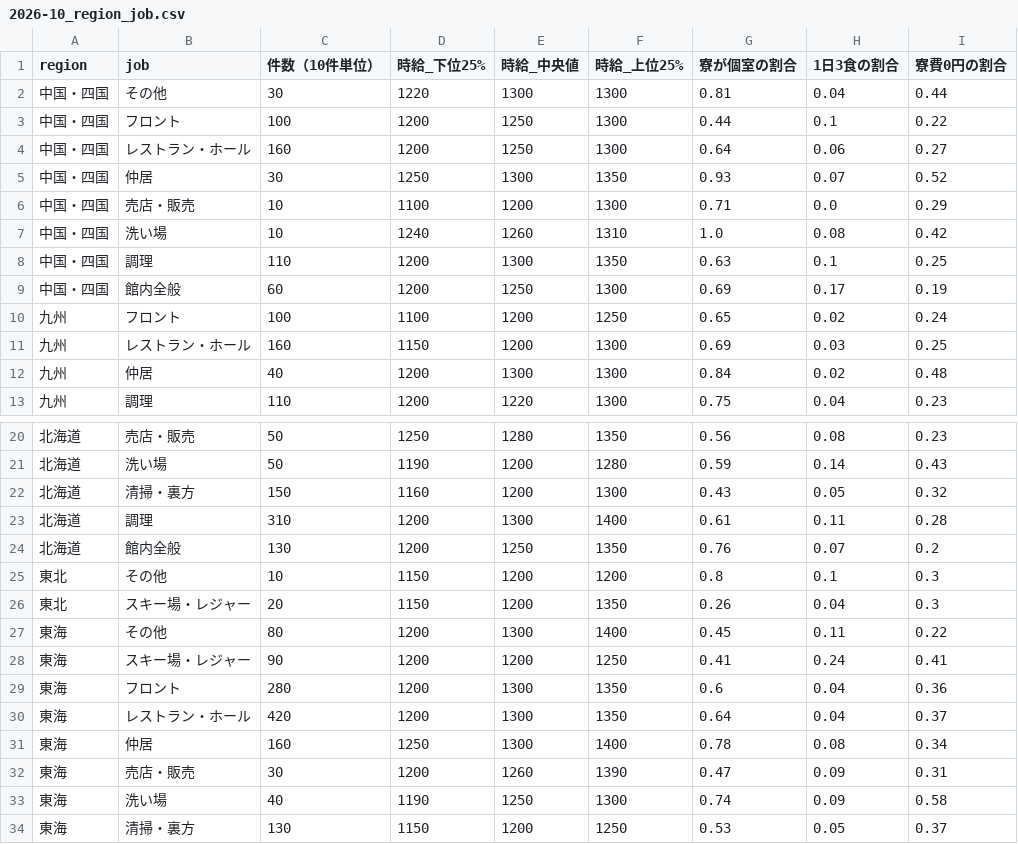
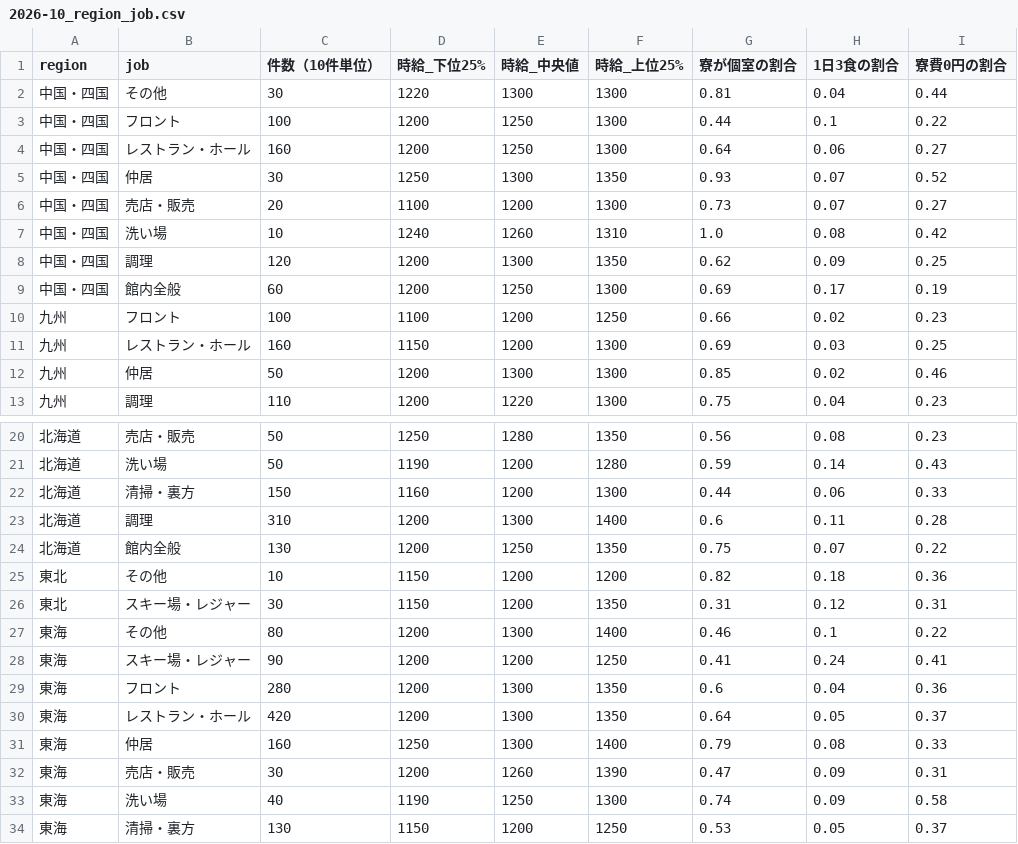
Before and after one commit to fumi3333/resort-work-research, a CSV file: docs/data/2026-10_region_job.csv, drawn as a sheet; only a part is shown, gaps mark what is left out; the diff covers the shown part only.

```diff
--- a/docs/data/2026-10_region_job.csv
+++ b/docs/data/2026-10_region_job.csv
@@ -5,9 +5,9 @@
 中国・四国,仲居,30,1250,1300,1350,0.93,0.07,0.52
-中国・四国,売店・販売,10,1100,1200,1300,0.71,0.0,0.29
+中国・四国,売店・販売,20,1100,1200,1300,0.73,0.07,0.27
 中国・四国,洗い場,10,1240,1260,1310,1.0,0.08,0.42
-中国・四国,調理,110,1200,1300,1350,0.63,0.1,0.25
+中国・四国,調理,120,1200,1300,1350,0.62,0.09,0.25
 中国・四国,館内全般,60,1200,1250,1300,0.69,0.17,0.19
-九州,フロント,100,1100,1200,1250,0.65,0.02,0.24
+九州,フロント,100,1100,1200,1250,0.66,0.02,0.23
 九州,レストラン・ホール,160,1150,1200,1300,0.69,0.03,0.25
-九州,仲居,40,1200,1300,1300,0.84,0.02,0.48
+九州,仲居,50,1200,1300,1300,0.85,0.02,0.46
 九州,調理,110,1200,1220,1300,0.75,0.04,0.23
@@ -21,12 +21,12 @@
 北海道,洗い場,50,1190,1200,1280,0.59,0.14,0.43
-北海道,清掃・裏方,150,1160,1200,1300,0.43,0.05,0.32
-北海道,調理,310,1200,1300,1400,0.61,0.11,0.28
-北海道,館内全般,130,1200,1250,1350,0.76,0.07,0.2
-東北,その他,10,1150,1200,1200,0.8,0.1,0.3
-東北,スキー場・レジャー,20,1150,1200,1350,0.26,0.04,0.3
-東海,その他,80,1200,1300,1400,0.45,0.11,0.22
+北海道,清掃・裏方,150,1160,1200,1300,0.44,0.06,0.33
+北海道,調理,310,1200,1300,1400,0.6,0.11,0.28
+北海道,館内全般,130,1200,1250,1350,0.75,0.07,0.22
+東北,その他,10,1150,1200,1200,0.82,0.18,0.36
+東北,スキー場・レジャー,30,1150,1200,1350,0.31,0.12,0.31
+東海,その他,80,1200,1300,1400,0.46,0.1,0.22
 東海,スキー場・レジャー,90,1200,1200,1250,0.41,0.24,0.41
 東海,フロント,280,1200,1300,1350,0.6,0.04,0.36
-東海,レストラン・ホール,420,1200,1300,1350,0.64,0.04,0.37
-東海,仲居,160,1250,1300,1400,0.78,0.08,0.34
+東海,レストラン・ホール,420,1200,1300,1350,0.64,0.05,0.37
+東海,仲居,160,1250,1300,1400,0.79,0.08,0.33
 東海,売店・販売,30,1200,1260,1390,0.47,0.09,0.31
```
Also changed, not shown: 14 edited cells elsewhere in this file, docs/data/2026-10_prefecture_job.csv, docs/data/2026-10_region_startmonth.csv, 6 other files.
